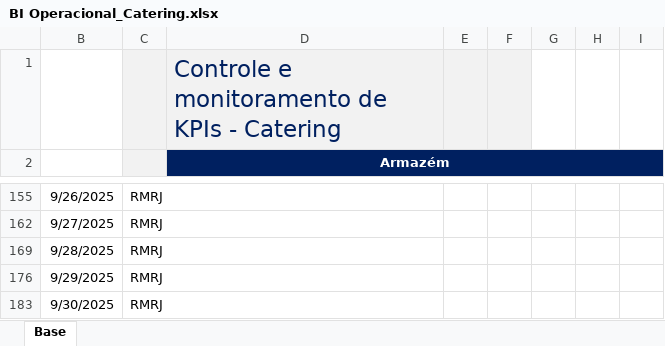
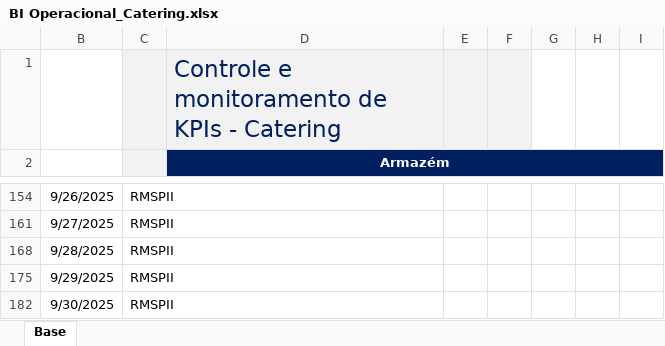
Before and after one commit to superfriokpis/catering, an Excel workbook: data/BI Operacional_Catering.xlsx, sheet Base, drawn as a sheet; only a part is shown, gaps mark what is left out; values as stored, in another font and other column widths than the file's, no borders; charts and pictures not drawn; addresses are those after the commit; the diff covers the shown part only; the diff names each change by its address in the sheet, - before the commit and + after, or states it on an @@ line.

```diff
--- a/data/BI Operacional_Catering.xlsx (sheet Base)
+++ b/data/BI Operacional_Catering.xlsx (sheet Base)
-C154: RMRJ
+C154: RMSPII
-C161: RMRJ
+C161: RMSPII
-C168: RMRJ
+C168: RMSPII
-C175: RMRJ
+C175: RMSPII
-C182: RMRJ
+C182: RMSPII
```
Also changed, not shown: 108 edited cells elsewhere in this sheet, hidden cells.
